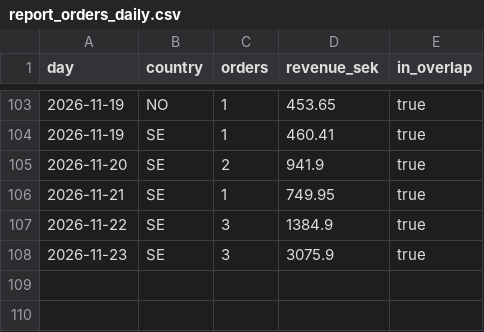
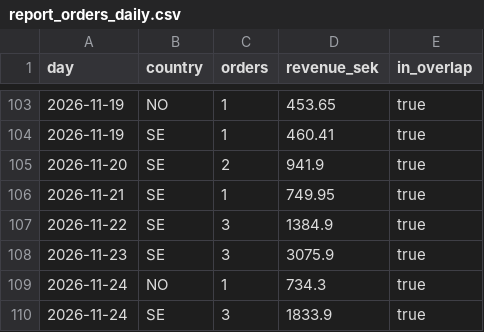
Before and after one commit to tiendatpham2407-bot/dashboard, a CSV file: report_orders_daily.csv, drawn as a sheet; only a part is shown, gaps mark what is left out; the diff names each change by its address in the sheet, - before the commit and + after, or states it on an @@ line.

Commit message:
Cập nhật report_orders_daily.csv 2026-11-25 09:33

```diff
--- a/report_orders_daily.csv
+++ b/report_orders_daily.csv
+row 109: 2026-11-24 | NO | 1 | 734.3 | true
+row 110: 2026-11-24 | SE | 3 | 1833.9 | true
```
